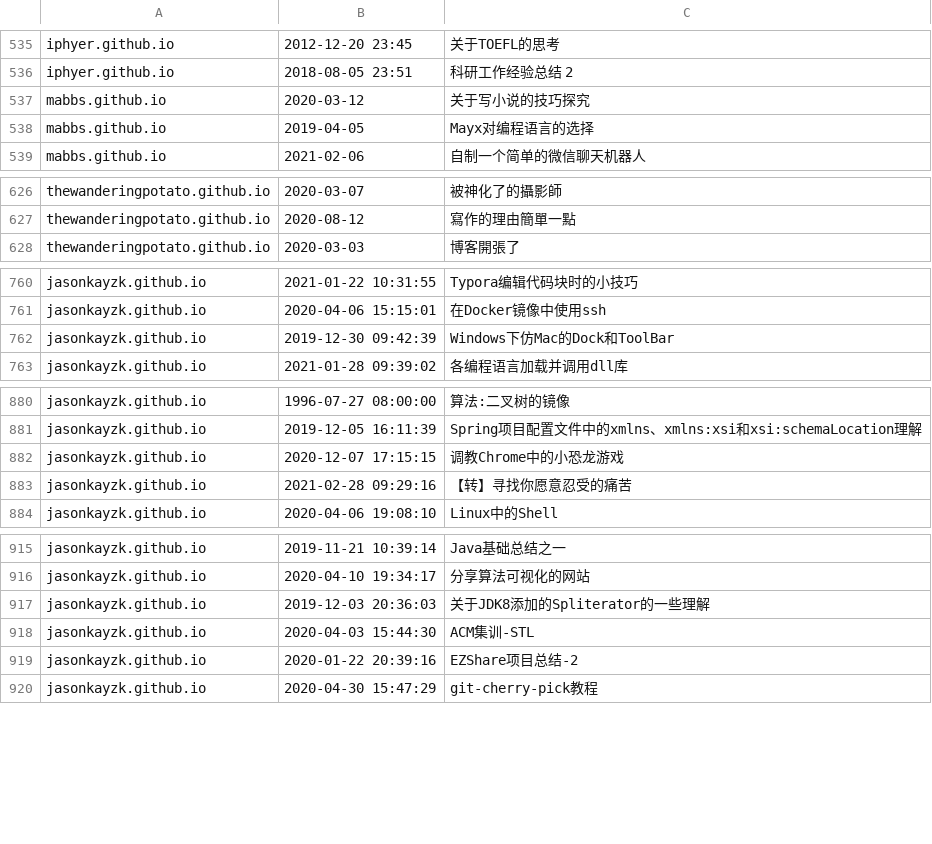
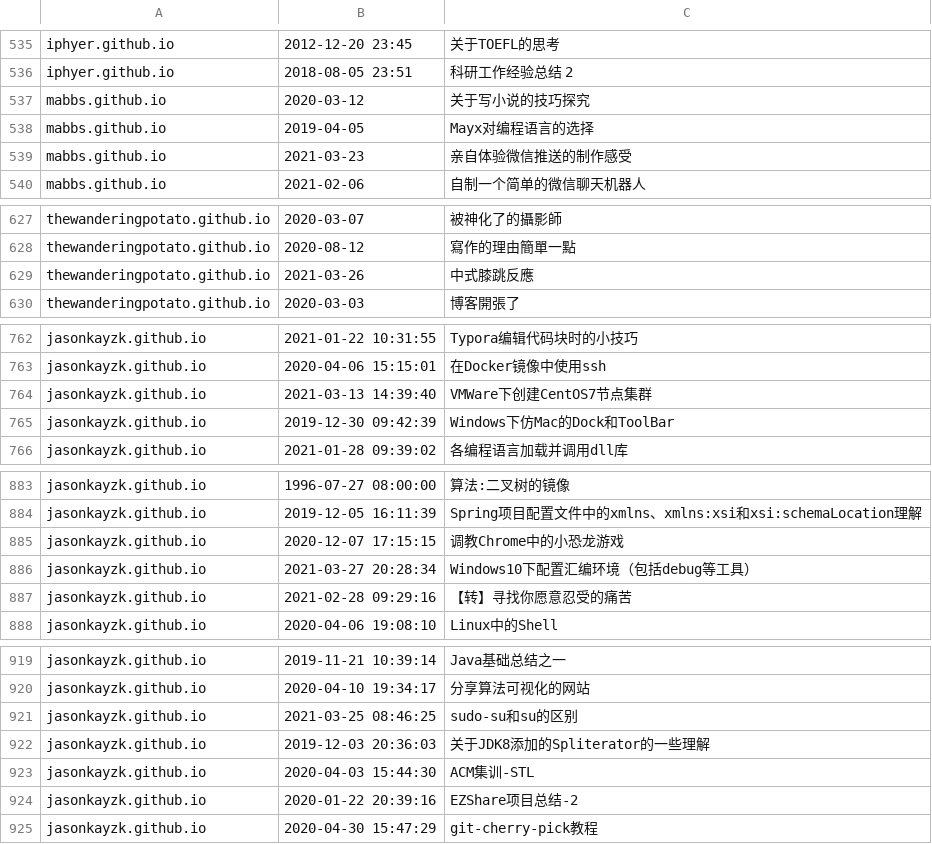
Before and after one commit to nobodxbodon/collection-of-chinese-blogs, a CSV file: 原型/博文目录.csv, drawn as a sheet; only a part is shown, gaps mark what is left out; the diff covers the shown part only; the diff names each change by its address in the sheet, - before the commit and + after, or states it on an @@ line.

```diff
--- a/原型/博文目录.csv
+++ b/原型/博文目录.csv
+row 539: mabbs.github.io | 2021-03-23 | 亲自体验微信推送的制作感受
+row 629: thewanderingpotato.github.io | 2021-03-26 | 中式膝跳反應
+row 764: jasonkayzk.github.io | 2021-03-13 14:39:40 | VMWare下创建CentOS7节点集群
+row 886: jasonkayzk.github.io | 2021-03-27 20:28:34 | Windows10下配置汇编环境（包括debug等工具）
+row 921: jasonkayzk.github.io | 2021-03-25 08:46:25 | sudo-su和su的区别
```
Also changed, not shown: 6 added rows elsewhere in this file, 原型/统计数据.csv, 1 other file.
